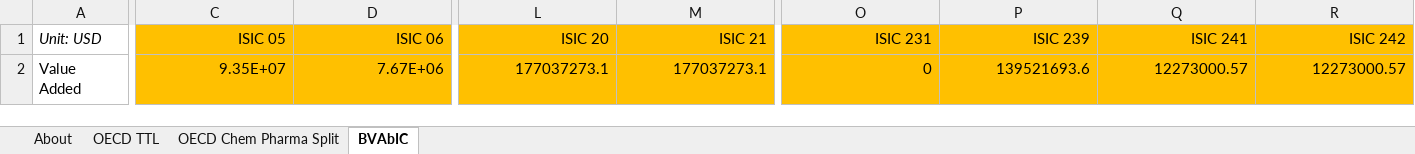
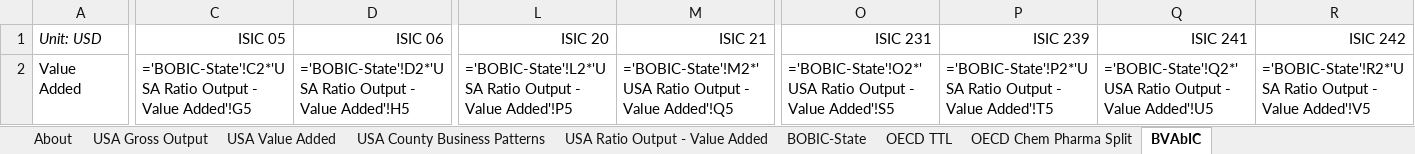
Before and after one commit to EnergyInnovation/eps-southdakota, an Excel workbook: InputData/io-model/BVAbIC/BAU Value Added by ISIC Code.xlsx, sheet BVAbIC, drawn as a sheet; only a part is shown, gaps mark what is left out; values as stored, in another font and other column widths than the file's, no borders; formulas without a stored value are shown as written; removed rows and columns are numbered as before the commit, all else as after; rows hold the shown columns only; the diff covers the shown part only; the diff names each change by its address in the sheet, - before the commit and + after, or states it on an @@ line.

```diff
--- a/InputData/io-model/BVAbIC/BAU Value Added by ISIC Code.xlsx (sheet BVAbIC)
+++ b/InputData/io-model/BVAbIC/BAU Value Added by ISIC Code.xlsx (sheet BVAbIC)
+sheet tab: USA Gross Output
+sheet tab: USA Value Added
+sheet tab: USA County Business Patterns
+sheet tab: USA Ratio Output - Value Added
+sheet tab: BOBIC-State
-C1:D1 fill: #FFC000
+C1:D1 fill: none
-L1:M1 fill: #FFC000
+L1:M1 fill: none
-O1:R1 fill: #FFC000
+O1:R1 fill: none
-row 2: Value Added | 9.35E+07 | 7.67E+06 | 177037273.1 | 177037273.1 | 0 | 139521693.6 | 12273000.57 | 12273000.57
+row 2: Value Added | ='BOBIC-State'!C2*'USA Ratio Output - Value Added'!G5 | ='BOBIC-State'!D2*'USA Ratio Output - Value Added'!H5 | ='BOBIC-State'!L2*'USA Ratio Output - Value Added'!P5 | ='BOBIC-State'!M2*'USA Ratio Output - Value Added'!Q5 | ='BOBIC-State'!O2*'USA Ratio Output - Value Added'!S5 | ='BOBIC-State'!P2*'USA Ratio Output - Value Added'!T5 | ='BOBIC-State'!Q2*'USA Ratio Output - Value Added'!U5 | ='BOBIC-State'!R2*'USA Ratio Output - Value Added'!V5
```
Also changed, not shown: cell formats elsewhere in this sheet, InputData/indst/BIFUbC/BAU Industrial Fuel Use before CCS.xlsx, InputData/io-model/BECbIC/BAU Employee Compensation by ISIC Code.xlsx, 35 other files.
